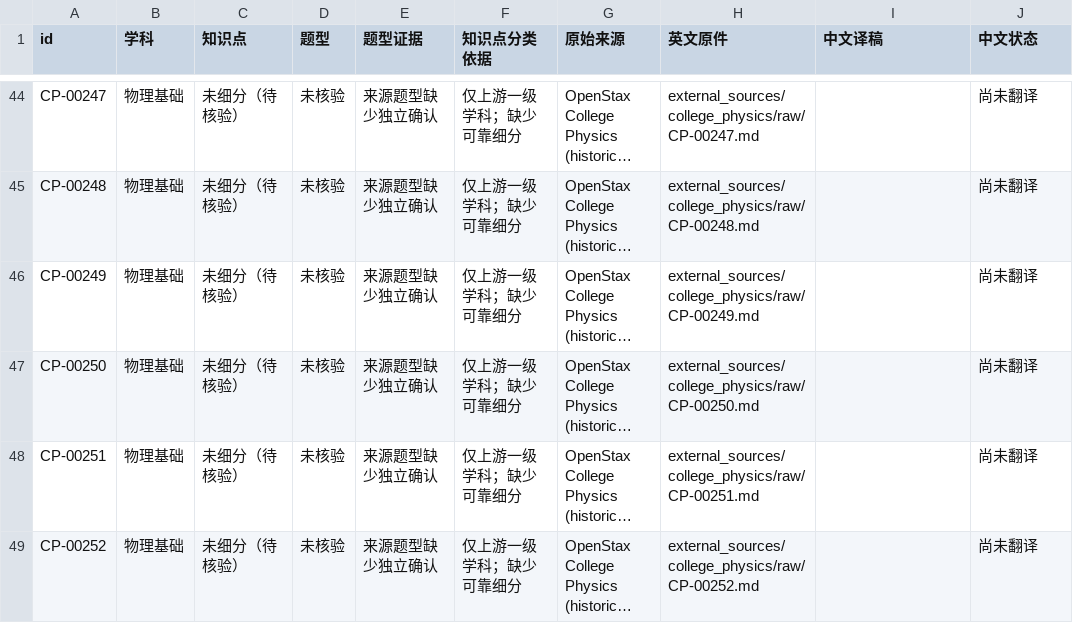
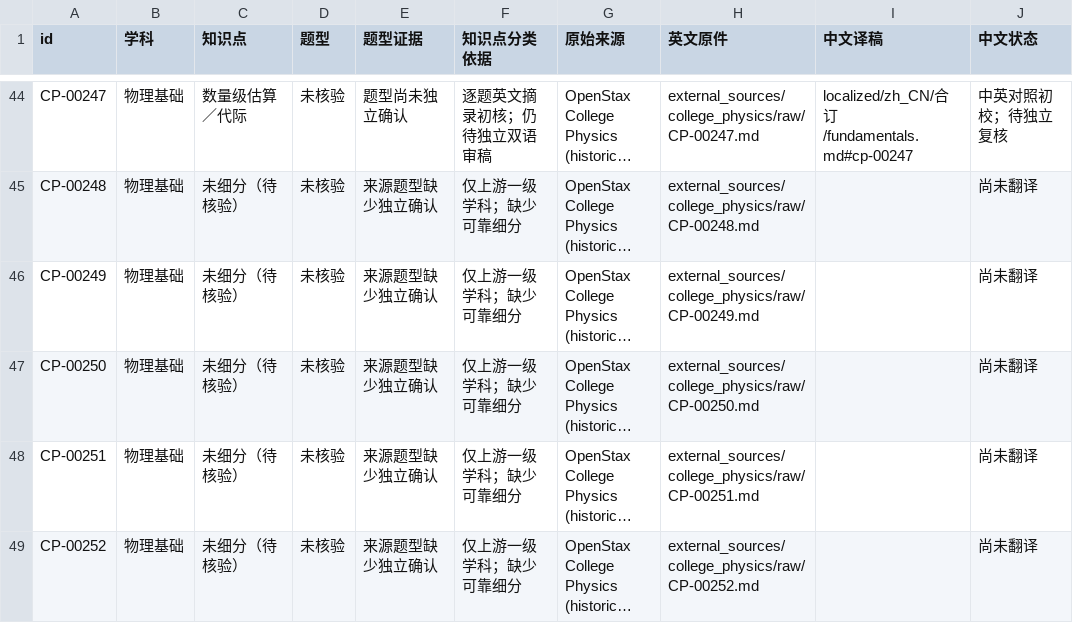
Before and after one commit to jackxiang0329-source/ruoshui-physics-bank, a CSV file: external_sources/catalog/按学科/01-物理基础.csv, drawn as a sheet; only a part is shown, gaps mark what is left out; long unchanged cells end in …; the diff covers the shown part only; the diff names each change by its address in the sheet, - before the commit and + after, or states it on an @@ line.

```diff
--- a/external_sources/catalog/按学科/01-物理基础.csv
+++ b/external_sources/catalog/按学科/01-物理基础.csv
-C44 (知识点): 未细分（待核验）
+C44 (知识点): 数量级估算／代际
-E44 (题型证据): 来源题型缺少独立确认
+E44 (题型证据): 题型尚未独立确认
-F44 (知识点分类依据): 仅上游一级学科；缺少可靠细分
+F44 (知识点分类依据): 逐题英文摘录初核；仍待独立双语审稿
-I44 (中文译稿): (empty)
+I44 (中文译稿): localized/zh_CN/合订/fundamentals.md#cp-00247
-J44 (中文状态): 尚未翻译
+J44 (中文状态): 中英对照初校；待独立复核
```
Also changed, not shown: 70 edited cells elsewhere in this file, external_sources/catalog/按知识点/01-物理基础/补充题源.csv, 22 other files.
